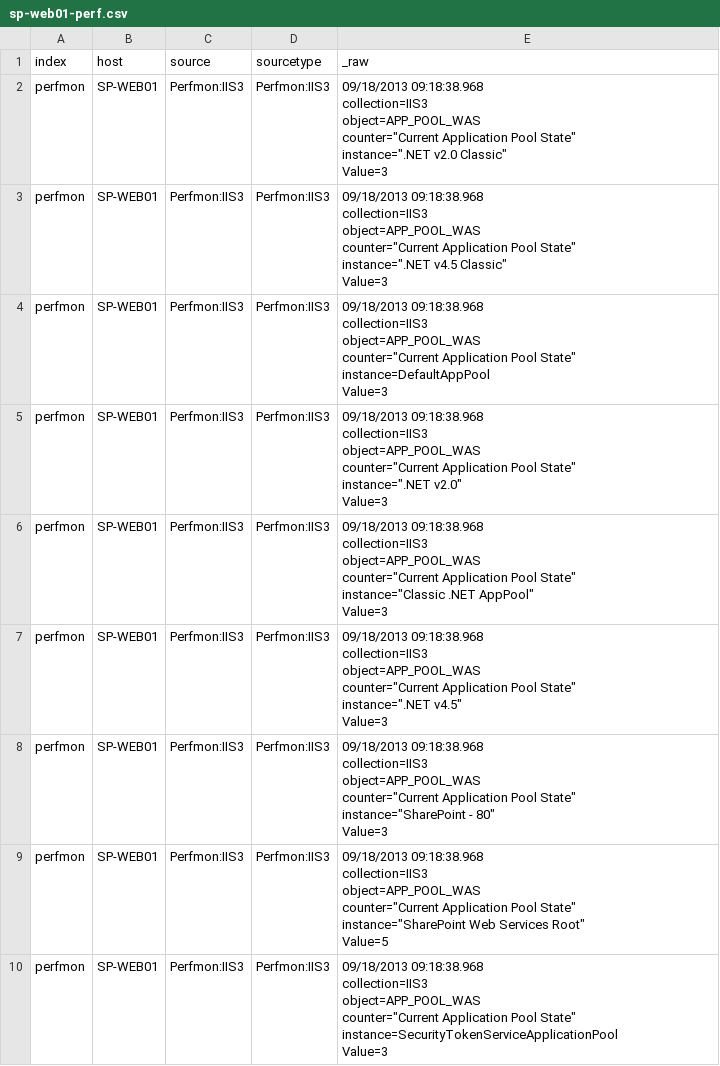
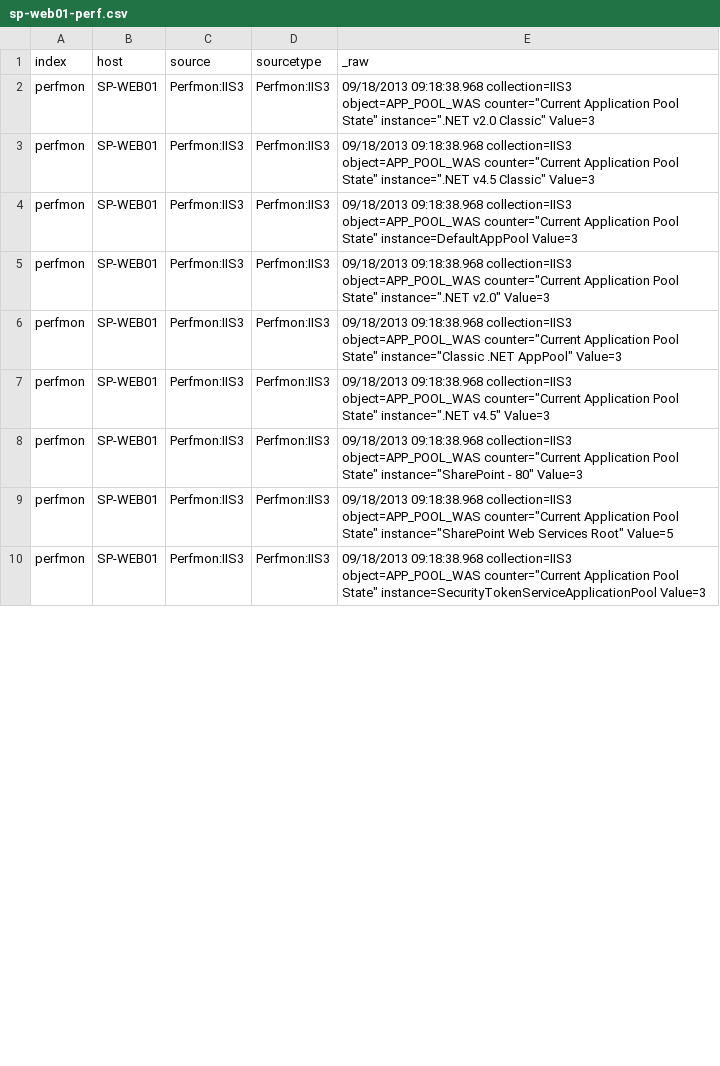
Before and after one commit to splunk/splunk-app-sharepoint, a CSV file: SA-eventgen-sharepoint/samples/sp-web01-perf.csv, drawn as a sheet; only a part is shown; the diff covers the shown part only.

Commit message:
(MSSHRPT-144) Updated samples to get aroudn a bug in eventgen

```diff
--- a/SA-eventgen-sharepoint/samples/sp-web01-perf.csv
+++ b/SA-eventgen-sharepoint/samples/sp-web01-perf.csv
@@ -1,55 +1,10 @@
 index,host,source,sourcetype,"_raw"
-perfmon,"SP-WEB01","Perfmon:IIS3","Perfmon:IIS3","09/18/2013 09:18:38.968
-collection=IIS3
-object=APP_POOL_WAS
-counter=""Current Application Pool State""
-instance="".NET v2.0 Classic""
-Value=3"
-perfmon,"SP-WEB01","Perfmon:IIS3","Perfmon:IIS3","09/18/2013 09:18:38.968
-collection=IIS3
-object=APP_POOL_WAS
-counter=""Current Application Pool State""
-instance="".NET v4.5 Classic""
-Value=3"
-perfmon,"SP-WEB01","Perfmon:IIS3","Perfmon:IIS3","09/18/2013 09:18:38.968
-collection=IIS3
-object=APP_POOL_WAS
-counter=""Current Application Pool State""
-instance=DefaultAppPool
-Value=3"
-perfmon,"SP-WEB01","Perfmon:IIS3","Perfmon:IIS3","09/18/2013 09:18:38.968
-collection=IIS3
-object=APP_POOL_WAS
-counter=""Current Application Pool State""
-instance="".NET v2.0""
-Value=3"
-perfmon,"SP-WEB01","Perfmon:IIS3","Perfmon:IIS3","09/18/2013 09:18:38.968
-collection=IIS3
-object=APP_POOL_WAS
-counter=""Current Application Pool State""
-instance=""Classic .NET AppPool""
-Value=3"
-perfmon,"SP-WEB01","Perfmon:IIS3","Perfmon:IIS3","09/18/2013 09:18:38.968
-collection=IIS3
-object=APP_POOL_WAS
-counter=""Current Application Pool State""
-instance="".NET v4.5""
-Value=3"
-perfmon,"SP-WEB01","Perfmon:IIS3","Perfmon:IIS3","09/18/2013 09:18:38.968
-collection=IIS3
-object=APP_POOL_WAS
-counter=""Current Application Pool State""
-instance=""SharePoint - 80""
-Value=3"
-perfmon,"SP-WEB01","Perfmon:IIS3","Perfmon:IIS3","09/18/2013 09:18:38.968
-collection=IIS3
-object=APP_POOL_WAS
-counter=""Current Application Pool State""
-instance=""SharePoint Web Services Root""
-Value=5"
-perfmon,"SP-WEB01","Perfmon:IIS3","Perfmon:IIS3","09/18/2013 09:18:38.968
-collection=IIS3
-object=APP_POOL_WAS
-counter=""Current Application Pool State""
-instance=SecurityTokenServiceApplicationPool
-Value=3"
+perfmon,"SP-WEB01","Perfmon:IIS3","Perfmon:IIS3","09/18/2013 09:18:38.968 collection=IIS3 object=APP_POOL_WAS counter=""Current Application Pool State"" instance="".NET v2.0 Classic"" Value=3"
+perfmon,"SP-WEB01","Perfmon:IIS3","Perfmon:IIS3","09/18/2013 09:18:38.968 collection=IIS3 object=APP_POOL_WAS counter=""Current Application Pool State"" instance="".NET v4.5 Classic"" Value=3"
+perfmon,"SP-WEB01","Perfmon:IIS3","Perfmon:IIS3","09/18/2013 09:18:38.968 collection=IIS3 object=APP_POOL_WAS counter=""Current Application Pool State"" instance=DefaultAppPool Value=3"
+perfmon,"SP-WEB01","Perfmon:IIS3","Perfmon:IIS3","09/18/2013 09:18:38.968 collection=IIS3 object=APP_POOL_WAS counter=""Current Application Pool State"" instance="".NET v2.0"" Value=3"
+perfmon,"SP-WEB01","Perfmon:IIS3","Perfmon:IIS3","09/18/2013 09:18:38.968 collection=IIS3 object=APP_POOL_WAS counter=""Current Application Pool State"" instance=""Classic .NET AppPool"" Value=3"
+perfmon,"SP-WEB01","Perfmon:IIS3","Perfmon:IIS3","09/18/2013 09:18:38.968 collection=IIS3 object=APP_POOL_WAS counter=""Current Application Pool State"" instance="".NET v4.5"" Value=3"
+perfmon,"SP-WEB01","Perfmon:IIS3","Perfmon:IIS3","09/18/2013 09:18:38.968 collection=IIS3 object=APP_POOL_WAS counter=""Current Application Pool State"" instance=""SharePoint - 80"" Value=3"
+perfmon,"SP-WEB01","Perfmon:IIS3","Perfmon:IIS3","09/18/2013 09:18:38.968 collection=IIS3 object=APP_POOL_WAS counter=""Current Application Pool State"" instance=""SharePoint Web Services Root"" Value=5"
+perfmon,"SP-WEB01","Perfmon:IIS3","Perfmon:IIS3","09/18/2013 09:18:38.968 collection=IIS3 object=APP_POOL_WAS counter=""Current Application Pool State"" instance=SecurityTokenServiceApplicationPool Value=3"
```
Also changed, not shown: 8 edited cells elsewhere in this file.
